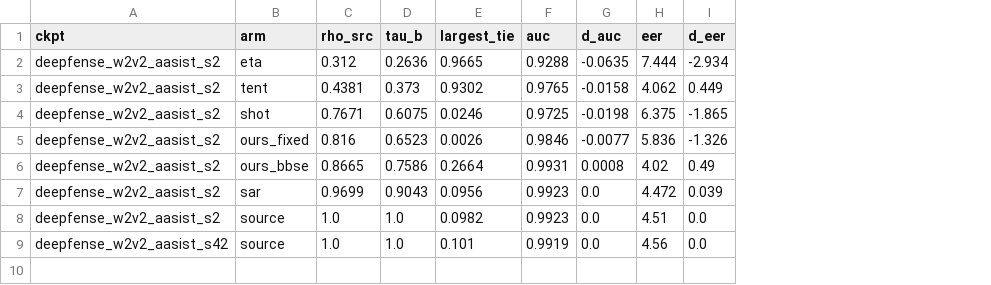
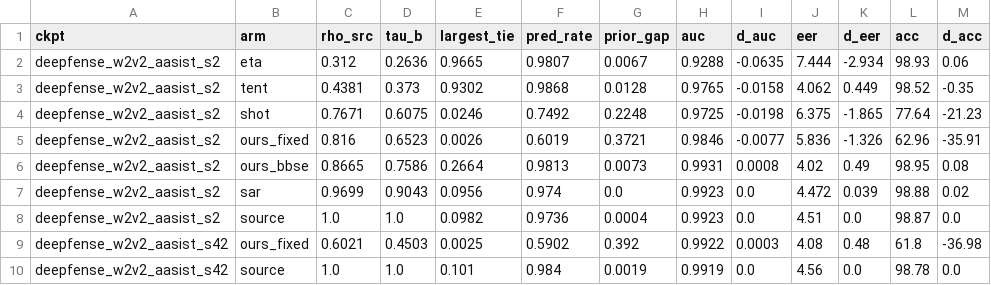
Before and after one commit to RohamIzadidoost/Kaggle_deepFakeAudio, a CSV file: rank_monitor_df2021.csv, drawn as a sheet; the diff names each change by its address in the sheet, - before the commit and + after, or states it on an @@ line.

```diff
--- a/rank_monitor_df2021.csv
+++ b/rank_monitor_df2021.csv
+column F (pred_rate), rows 2-8: 0.9807 | 0.9868 | 0.7492 | 0.6019 | 0.9813 | 0.974 | 0.9736; row 10: 0.984
+column G (prior_gap), rows 2-8: 0.0067 | 0.0128 | 0.2248 | 0.3721 | 0.0073 | 0.0 | 0.0004; row 10: 0.0019
+column L (acc), rows 2-8: 98.93 | 98.52 | 77.64 | 62.96 | 98.95 | 98.88 | 98.87; row 10: 98.78
+column M (d_acc), rows 2-8: 0.06 | -0.35 | -21.23 | -35.91 | 0.08 | 0.02 | 0.0; row 10: 0.0
+row 9: deepfense_w2v2_aasist_s42 | ours_fixed | 0.6021 | 0.4503 | 0.0025 | 0.5902 | 0.392 | 0.9922 | 0.0003 | 4.08 | 0.48 | 61.8 | -36.98
```
Also changed, not shown: 2 other files.
